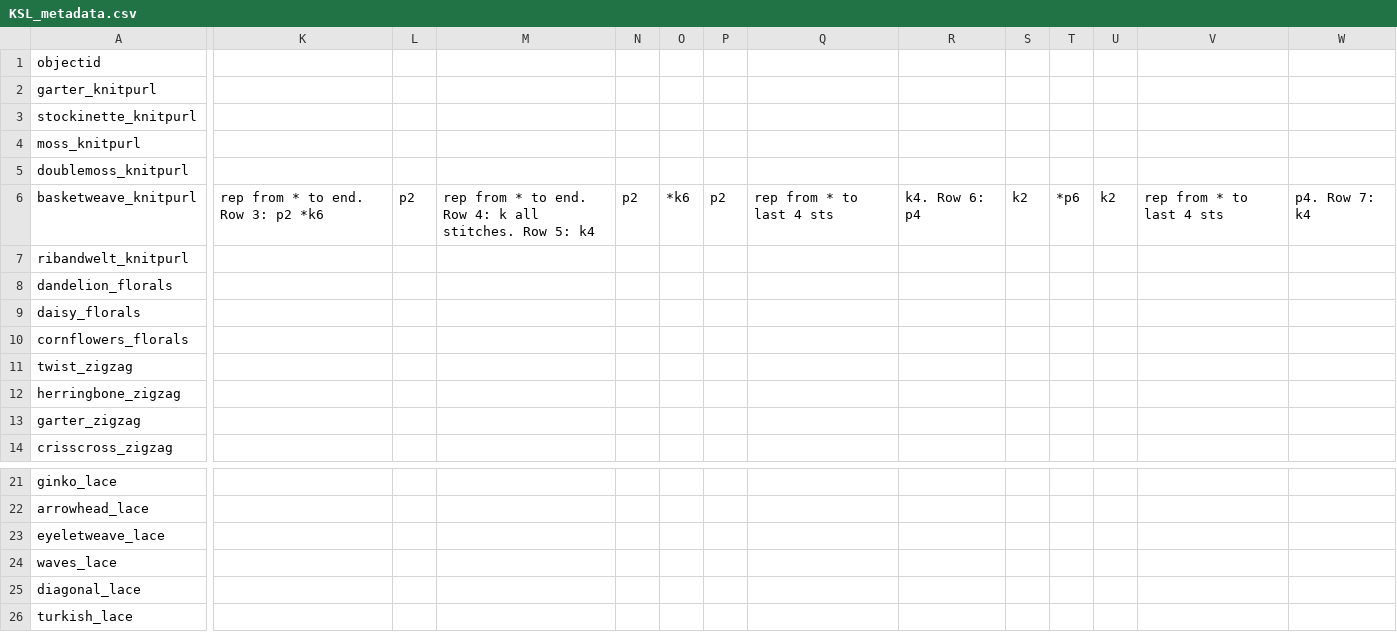
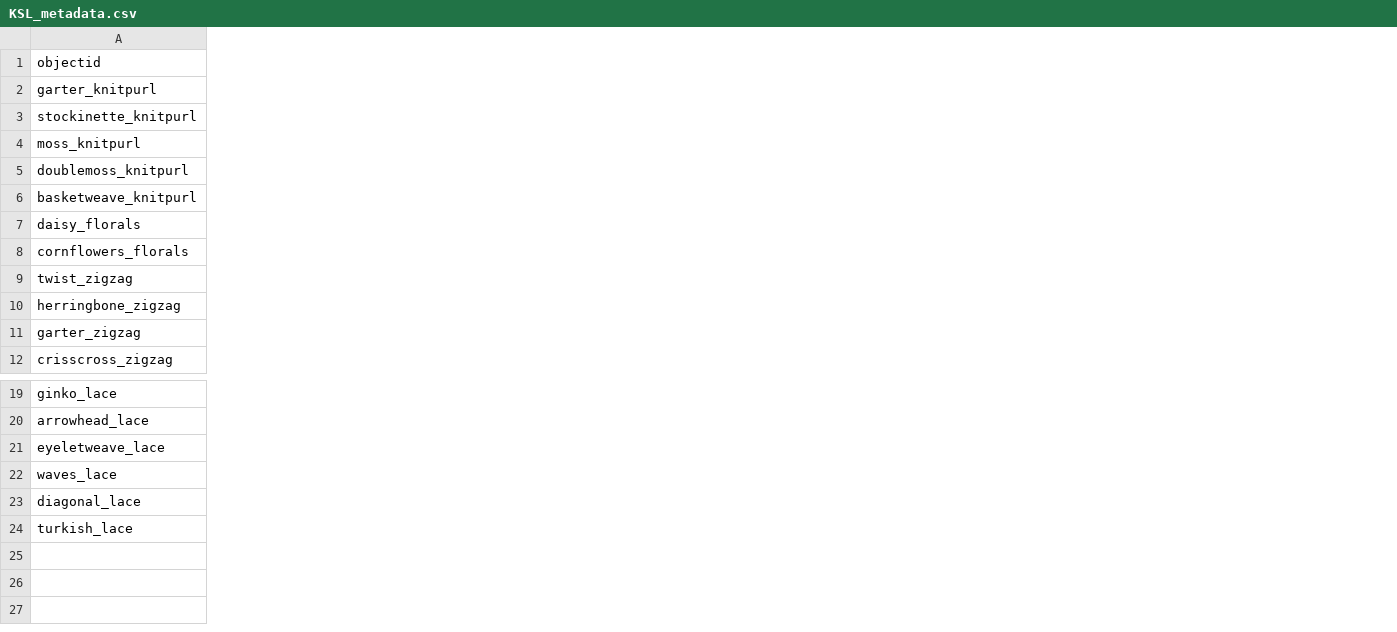
Before and after one commit to bfmalone/knitstitchlibrary, a CSV file: _data/KSL_metadata.csv, drawn as a sheet; only a part is shown, gaps mark what is left out; removed rows and columns are numbered as before the commit, all else as after; rows hold the shown columns only; the diff covers the shown part only; the diff names each change by its address in the sheet, - before the commit and + after, or states it on an @@ line.

Commit message:
Update KSL_metadata.csv

```diff
--- a/_data/KSL_metadata.csv
+++ b/_data/KSL_metadata.csv
-column K, row 6: rep from * to end. Row 3: p2 *k6
-column L, row 6: p2
-column M, row 6: rep from * to end. Row 4: k all stitches. Row 5: k4
-column N, row 6: p2
-column O, row 6: *k6
-column P, row 6: p2
-column Q, row 6: rep from * to last 4 sts
-column R, row 6: k4. Row 6: p4
-column S, row 6: k2
-column T, row 6: *p6
-column U, row 6: k2
-column V, row 6: rep from * to last 4 sts
-column W, row 6: p4. Row 7: k4
-row 7: ribandwelt_knitpurl
-row 8: dandelion_florals
```
Also changed, not shown: 3 added columns, 8 removed columns and 6 edited cells elsewhere in this file.
